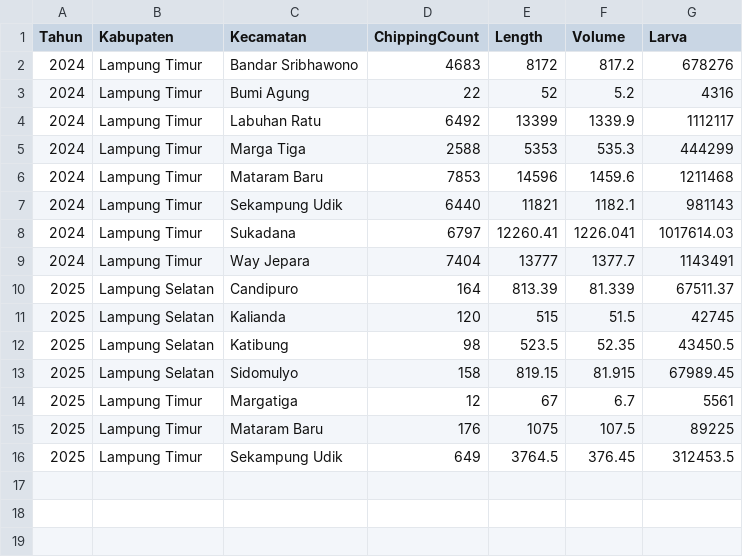
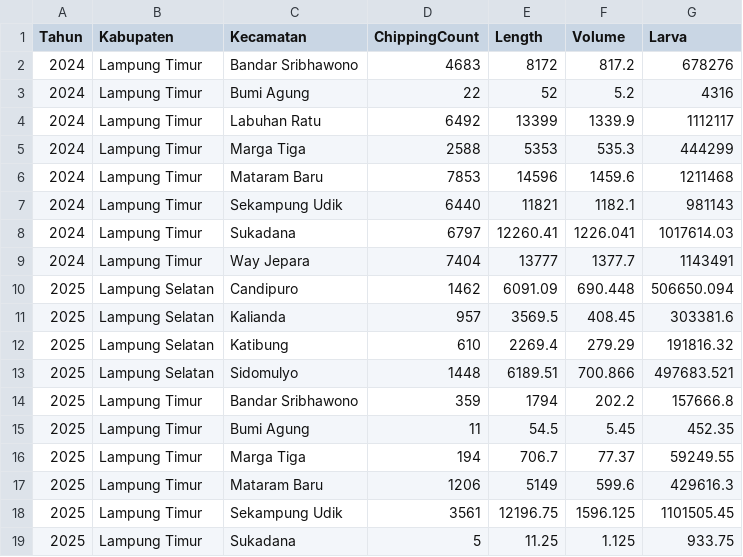
Before and after one commit to anhsirkwijaya/Map-Beyond-Border, a CSV file: assets/media/CP24-25.csv, drawn as a sheet.

```diff
--- a/assets/media/CP24-25.csv
+++ b/assets/media/CP24-25.csv
@@ -9,8 +9,11 @@
 2024,Lampung Timur,Way Jepara,7404,13777,1377.7,1143491
-2025,Lampung Selatan,Candipuro,164,813.39,81.339,67511.37
-2025,Lampung Selatan,Kalianda,120,515,51.5,42745
-2025,Lampung Selatan,Katibung,98,523.5,52.35,43450.5
-2025,Lampung Selatan,Sidomulyo,158,819.15,81.915,67989.45
-2025,Lampung Timur,Margatiga,12,67,6.7,5561
-2025,Lampung Timur,Mataram Baru,176,1075,107.5,89225
-2025,Lampung Timur,Sekampung Udik,649,3764.5,376.45,312453.5
+2025,Lampung Selatan,Candipuro,1462,6091.09,690.448,506650.094
+2025,Lampung Selatan,Kalianda,957,3569.5,408.45,303381.6
+2025,Lampung Selatan,Katibung,610,2269.4,279.29,191816.32
+2025,Lampung Selatan,Sidomulyo,1448,6189.51,700.866,497683.521
+2025,Lampung Timur,Bandar Sribhawono,359,1794,202.2,157666.8
+2025,Lampung Timur,Bumi Agung,11,54.5,5.45,452.35
+2025,Lampung Timur,Marga Tiga,194,706.7,77.37,59249.55
+2025,Lampung Timur,Mataram Baru,1206,5149,599.6,429616.3
+2025,Lampung Timur,Sekampung Udik,3561,12196.75,1596.125,1101505.45
+2025,Lampung Timur,Sukadana,5,11.25,1.125,933.75
```
Also changed, not shown: assets/media/ci24-25.csv.
